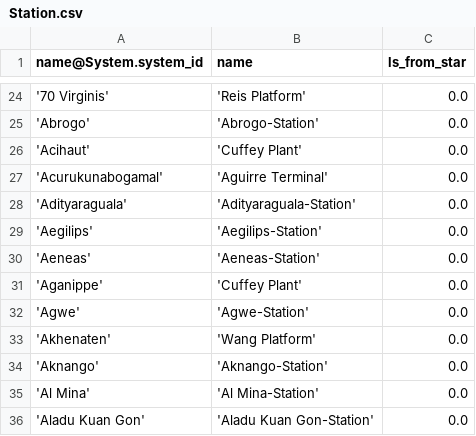
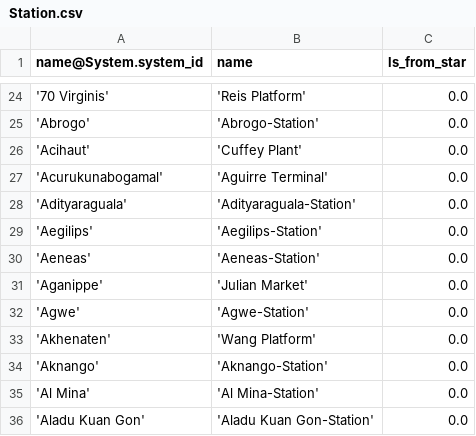
Before and after one commit to eyeonus/Trade-Dangerous, a CSV file: data/Station.csv, drawn as a sheet; only a part is shown, gaps mark what is left out.

Commit message:
Added new stations to corrections

```diff
--- a/data/Station.csv
+++ b/data/Station.csv
@@ -30,3 +30,3 @@ name@System.system_id,name,ls_from_star
 'Aeneas','Aeneas-Station',0.0
-'Aganippe','Cuffey Plant',0.0
+'Aganippe','Julian Market',0.0
 'Agwe','Agwe-Station',0.0
```
Also changed, not shown: 1 other file.
